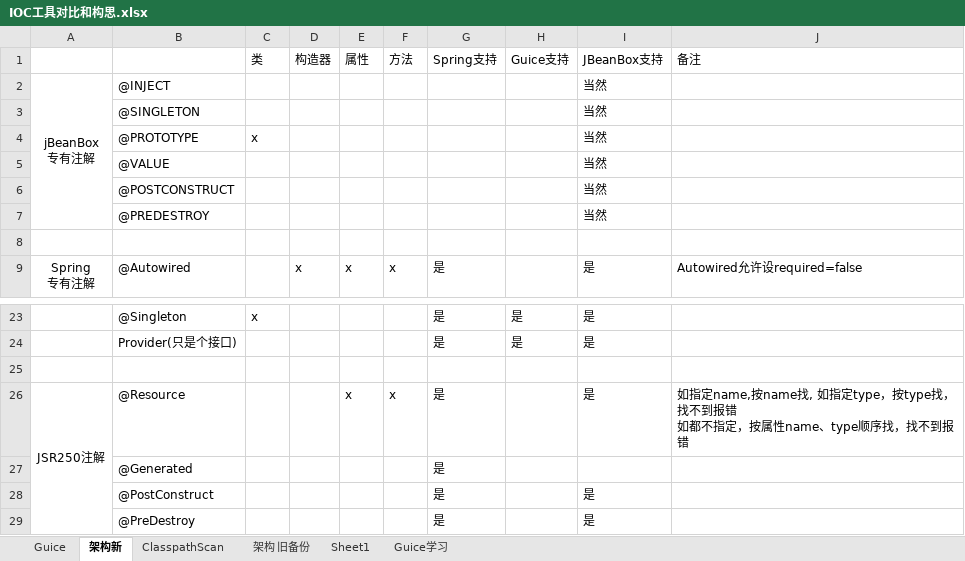
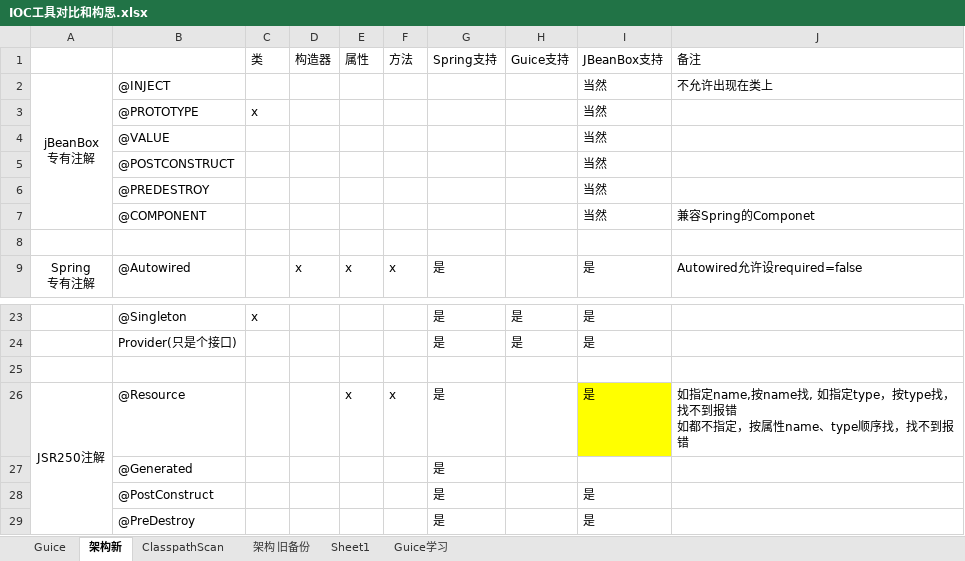
Before and after one commit to drinkjava2/jBox, an Excel workbook: IOC工具对比和构思.xlsx, sheet 架构新, drawn as a sheet; only a part is shown, gaps mark what is left out; values as stored, in another font and other column widths than the file's, no borders; removed rows and columns are numbered as before the commit, all else as after; the diff names each change by its address in the sheet, - before the commit and + after, or states it on an @@ line.

```diff
--- a/IOC工具对比和构思.xlsx (sheet 架构新)
+++ b/IOC工具对比和构思.xlsx (sheet 架构新)
-J2: (empty)
+J2: 不允许出现在类上
-row 3:  | @SINGLETON |  |  |  |  |  |  | 当然
+row 7:  | @COMPONENT |  |  |  |  |  |  | 当然 | 兼容Spring的Componet
-I26 fill: none
+I26 fill: #FFFF00
```
Also changed, not shown: sheet ClasspathScan, charts or pictures, 1 other file.
